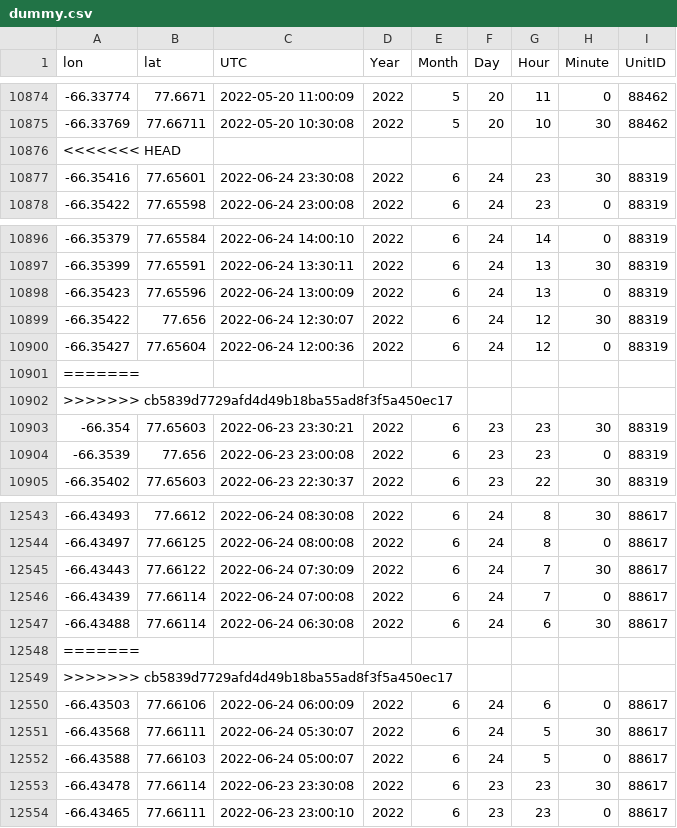
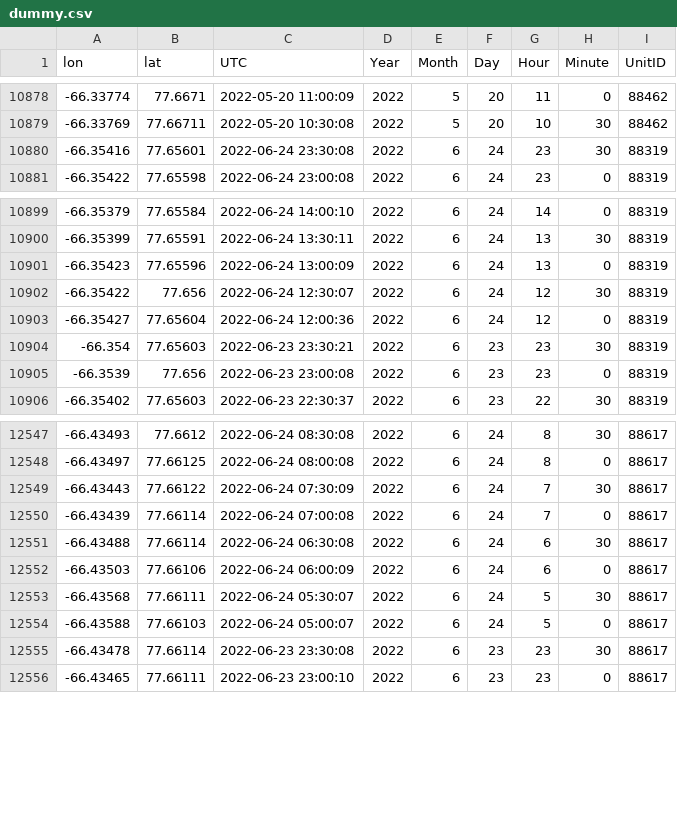
Before and after one commit to hotblack43/GPS, a CSV file: OUTPUT/dummy.csv, drawn as a sheet; only a part is shown, gaps mark what is left out; removed rows and columns are numbered as before the commit, all else as after; the diff covers the shown part only; the diff names each change by its address in the sheet, - before the commit and + after, or states it on an @@ line.

```diff
--- a/OUTPUT/dummy.csv
+++ b/OUTPUT/dummy.csv
-row 10876: <<<<<<< HEAD
-row 10901: =======
-row 10902: >>>>>>> cb5839d7729afd4d49b18ba55ad8f3f5a450ec17
-row 12548: =======
-row 12549: >>>>>>> cb5839d7729afd4d49b18ba55ad8f3f5a450ec17
```
Also changed, not shown: 20 added rows and 13 removed rows elsewhere in this file, 6 other files.
